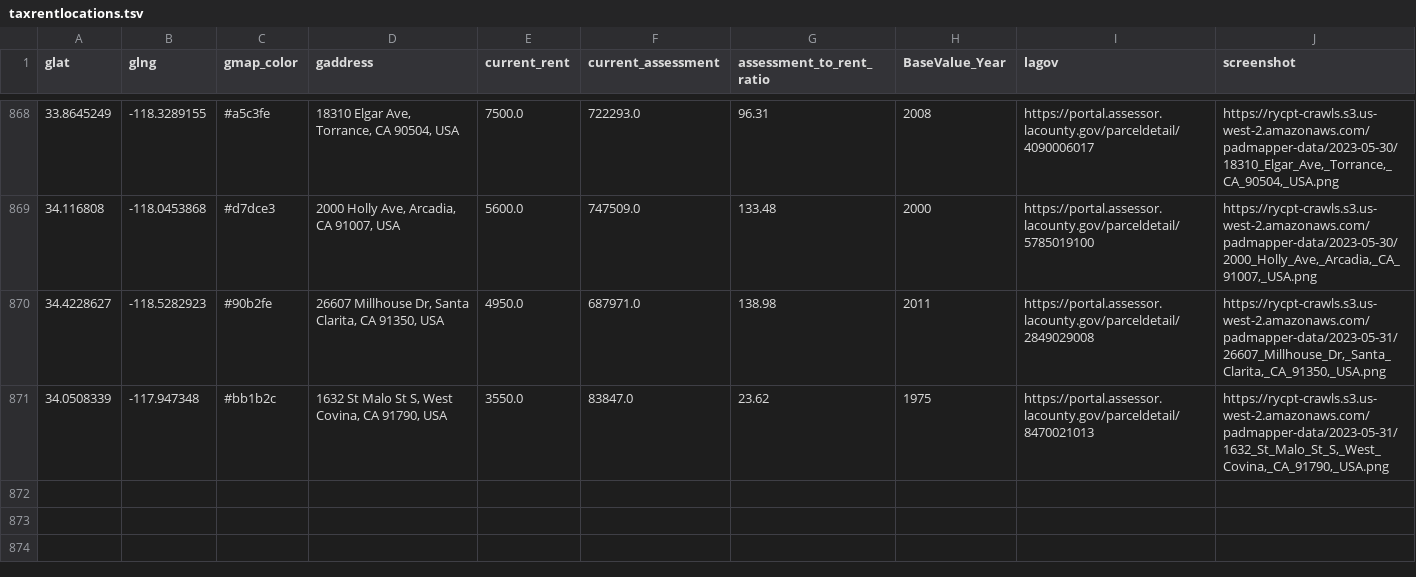
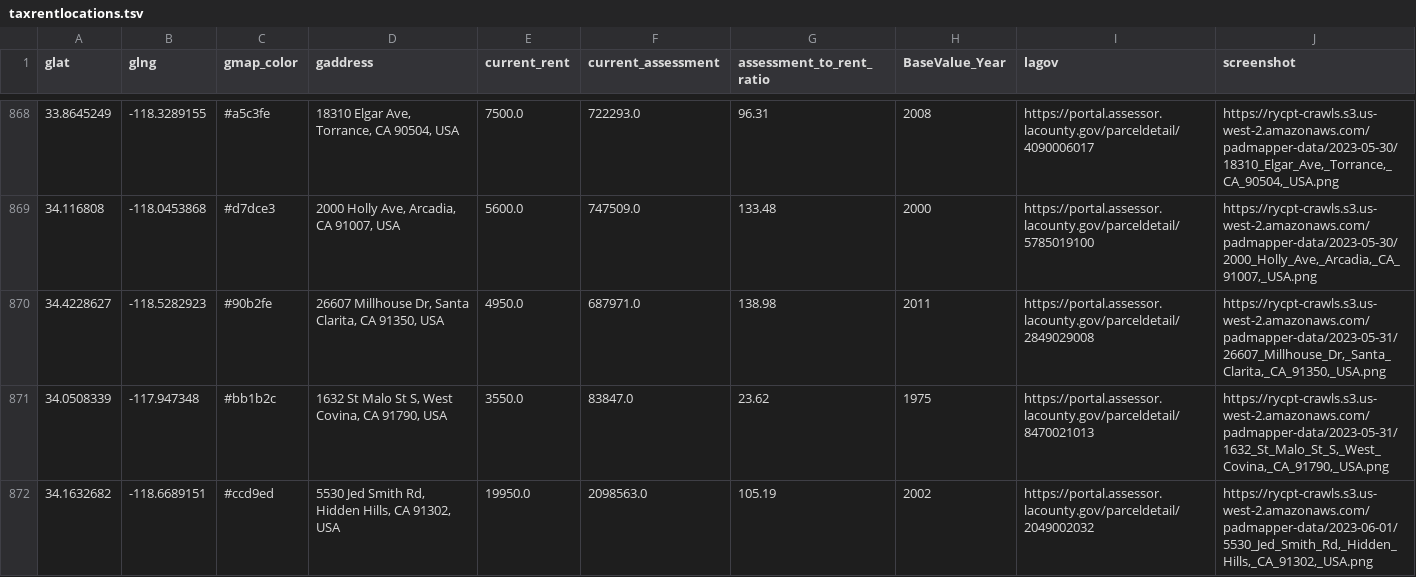
Before and after one commit to rcompton/ryancompton.net, a TSV file: assets/taxrentlocations.tsv, drawn as a sheet; only a part is shown, gaps mark what is left out; the diff names each change by its address in the sheet, - before the commit and + after, or states it on an @@ line.

```diff
--- a/assets/taxrentlocations.tsv
+++ b/assets/taxrentlocations.tsv
+row 872: 34.1632682 | -118.6689151 | #ccd9ed | 5530 Jed Smith Rd, Hidden Hills, CA 91302, USA | 19950.0 | 2098563.0 | 105.19 | 2002 | https://portal.assessor.lacounty.gov/parceldetail/2049002032 | https://rycpt-crawls.s3.us-west-2.amazonaws.com/padmapper-data/2023-06-01/5530_Jed_Smith_Rd,_Hidden_Hills,_CA_91302,_USA.png
```
Also changed, not shown: 1 other file.
